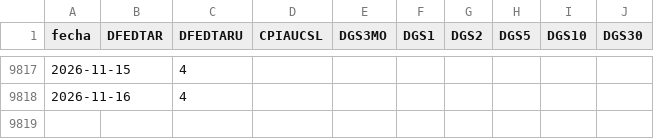
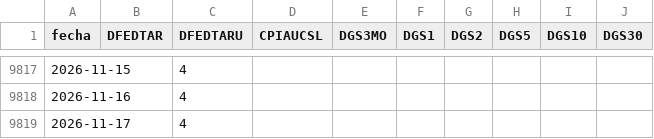
Before and after one commit to freddync/freddydash, a CSV file: datos/fred.csv, drawn as a sheet; only a part is shown, gaps mark what is left out; the diff names each change by its address in the sheet, - before the commit and + after, or states it on an @@ line.

```diff
--- a/datos/fred.csv
+++ b/datos/fred.csv
+row 9819: 2026-11-17 |  | 4
```
Also changed, not shown: 2 other files.
